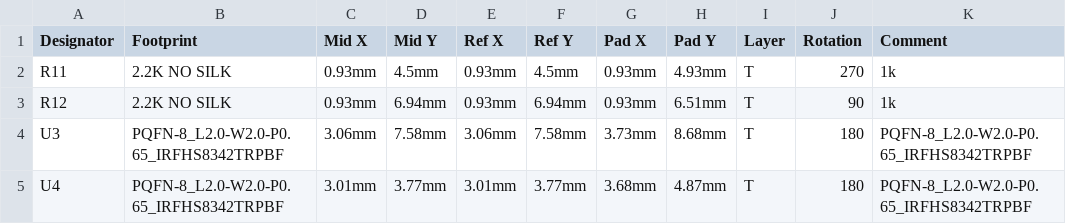
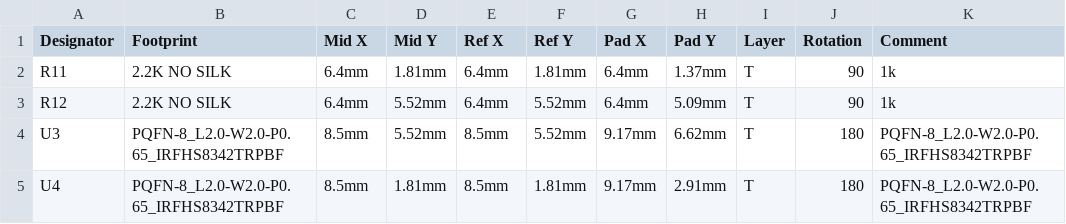
Before and after one commit to pbanj/Fet-1, a CSV file: bobafet/PickAndPlace_bobafet.csv, drawn as a sheet; the diff names each change by its address in the sheet, - before the commit and + after, or states it on an @@ line.

```diff
--- a/bobafet/PickAndPlace_bobafet.csv
+++ b/bobafet/PickAndPlace_bobafet.csv
-C2:C3 (Mid X): 0.93mm
+C2:C3 (Mid X): 6.4mm
-D2 (Mid Y): 4.5mm
+D2 (Mid Y): 1.81mm
-E2:E3 (Ref X): 0.93mm
+E2:E3 (Ref X): 6.4mm
-F2 (Ref Y): 4.5mm
+F2 (Ref Y): 1.81mm
-G2:G3 (Pad X): 0.93mm
+G2:G3 (Pad X): 6.4mm
-H2 (Pad Y): 4.93mm
+H2 (Pad Y): 1.37mm
-J2 (Rotation): 270
+J2 (Rotation): 90
-D3 (Mid Y): 6.94mm
+D3 (Mid Y): 5.52mm
-F3 (Ref Y): 6.94mm
+F3 (Ref Y): 5.52mm
-H3 (Pad Y): 6.51mm
+H3 (Pad Y): 5.09mm
-C4 (Mid X): 3.06mm
+C4 (Mid X): 8.5mm
-D4 (Mid Y): 7.58mm
+D4 (Mid Y): 5.52mm
-E4 (Ref X): 3.06mm
+E4 (Ref X): 8.5mm
-F4 (Ref Y): 7.58mm
+F4 (Ref Y): 5.52mm
-G4 (Pad X): 3.73mm
+G4 (Pad X): 9.17mm
-H4 (Pad Y): 8.68mm
+H4 (Pad Y): 6.62mm
-C5 (Mid X): 3.01mm
+C5 (Mid X): 8.5mm
-D5 (Mid Y): 3.77mm
+D5 (Mid Y): 1.81mm
-E5 (Ref X): 3.01mm
+E5 (Ref X): 8.5mm
-F5 (Ref Y): 3.77mm
+F5 (Ref Y): 1.81mm
-G5 (Pad X): 3.68mm
+G5 (Pad X): 9.17mm
-H5 (Pad Y): 4.87mm
+H5 (Pad Y): 2.91mm
```
Also changed, not shown: bobafet/BOM_bobafet.csv, 21 other files.
